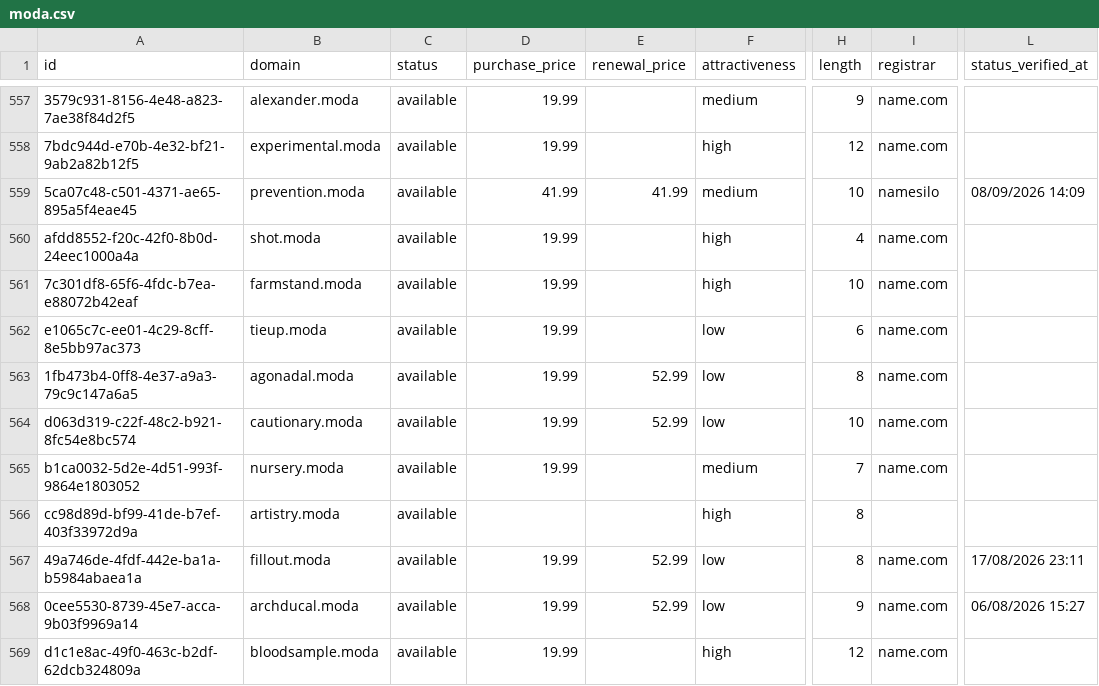
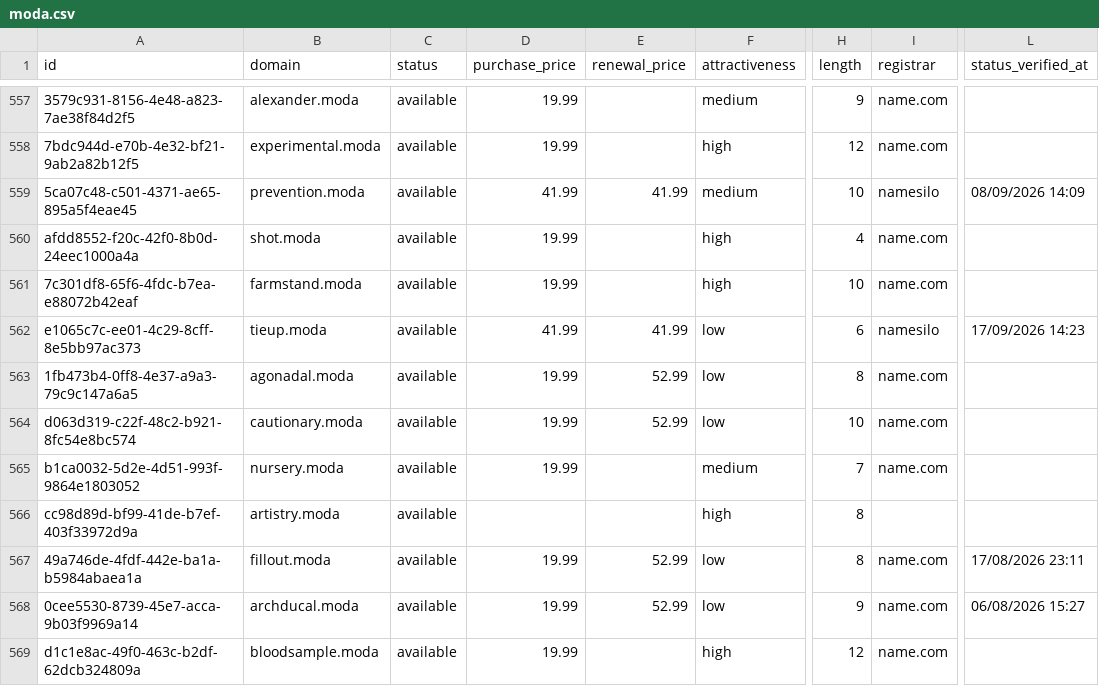
Before and after one commit to UniqueDomains/moda-oneword-domains, a CSV file: moda.csv, drawn as a sheet; only a part is shown, gaps mark what is left out; the diff names each change by its address in the sheet, - before the commit and + after, or states it on an @@ line.

Commit message:
Domains update

```diff
--- a/moda.csv
+++ b/moda.csv
-D562 (purchase_price): 19.99
+D562 (purchase_price): 41.99
-E562 (renewal_price): (empty)
+E562 (renewal_price): 41.99
-I562 (registrar): name.com
+I562 (registrar): namesilo
-L562 (status_verified_at): (empty)
+L562 (status_verified_at): 17/09/2026 14:23
```
Also changed, not shown: 4 other files.
